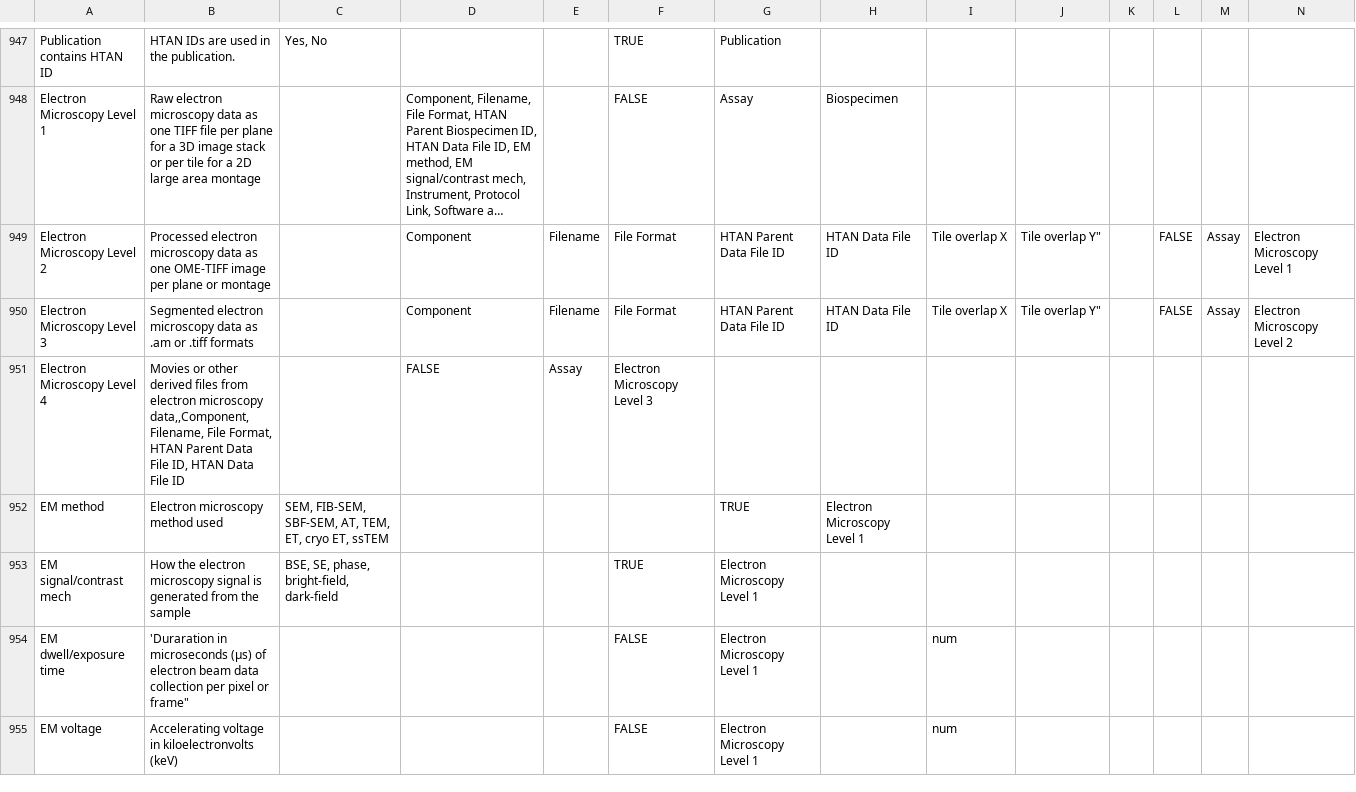
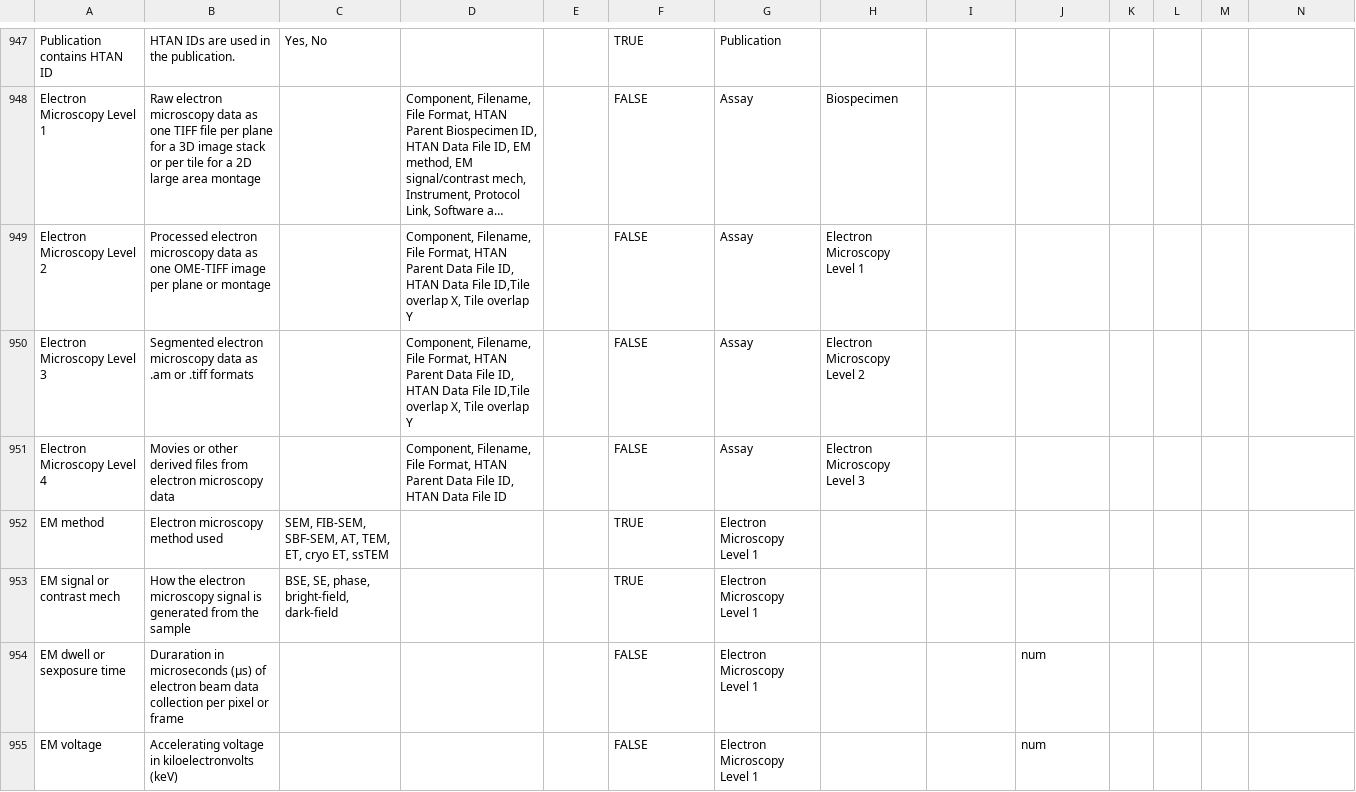
Before and after one commit to ncihtan/data-models, a CSV file: HTAN.model.csv, drawn as a sheet; only a part is shown, gaps mark what is left out; long unchanged cells end in …; the diff covers the shown part only; the diff names each change by its address in the sheet, - before the commit and + after, or states it on an @@ line.

```diff
--- a/HTAN.model.csv
+++ b/HTAN.model.csv
-D949:D950: Component
+D949:D950: Component, Filename, File Format, HTAN Parent Data File ID, HTAN Data File ID,Tile overlap X, Tile overlap Y
-E949:E950: Filename
+E949:E950: (empty)
-F949:F950: File Format
+F949:F950: FALSE
-G949:G950: HTAN Parent Data File ID
+G949:G950: Assay
-H949: HTAN Data File ID
+H949: Electron Microscopy Level 1
-I949:I950: Tile overlap X
+I949:I950: (empty)
-J949:J950: Tile overlap Y"
+J949:J950: (empty)
-L949:L950: FALSE
+L949:L950: (empty)
-M949:M950: Assay
+M949:M950: (empty)
-N949: Electron Microscopy Level 1
+N949: (empty)
-H950: HTAN Data File ID
+H950: Electron Microscopy Level 2
-N950: Electron Microscopy Level 2
+N950: (empty)
-B951: …electron microscopy data,,Component, Filename, File Format, HTAN Parent Data File ID, HTAN Data File ID
+B951: …electron microscopy data
-D951: FALSE
+D951: Component, Filename, File Format, HTAN Parent Data File ID, HTAN Data File ID
-E951: Assay
+E951: (empty)
-F951: Electron Microscopy Level 3
+F951: FALSE
-G951: (empty)
+G951: Assay
-H951: (empty)
+H951: Electron Microscopy Level 3
-F952: (empty)
+F952: TRUE
-G952: TRUE
+G952: Electron Microscopy Level 1
-H952: Electron Microscopy Level 1
+H952: (empty)
-A953: EM signal/contrast mech
+A953: EM signal or contrast mech
-A954: EM dwell/exposure time
+A954: EM dwell or sexposure time
-B954: 'Duraration in microseconds (µs) of electron beam data collection per pixel or frame"
+B954: Duraration in microseconds (µs) of electron beam data collection per pixel or frame
-I954:I955: num
+I954:I955: (empty)
-J954:J955: (empty)
+J954:J955: num
```
Also changed, not shown: 11 edited cells elsewhere in this file.
